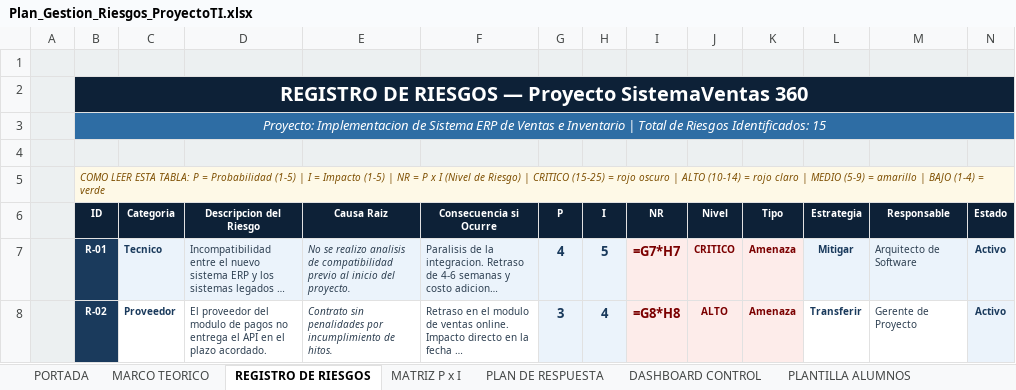
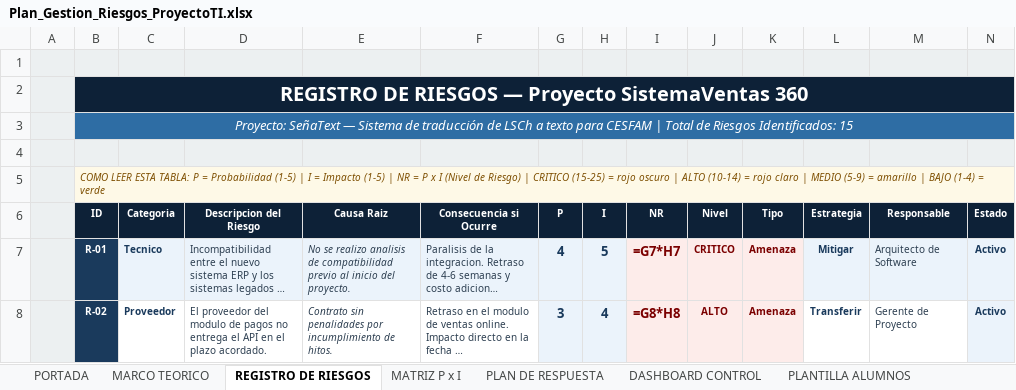
Before and after one commit to mtynnn/senatext, an Excel workbook: Fase 2/Evidencias Proyecto/Gestion_proyecto/Plan_Gestion_Riesgos_ProyectoTI.xlsx, sheet REGISTRO DE RIESGOS, drawn as a sheet; only a part is shown; long unchanged cells end in …; values as stored, in another font and other column widths than the file's, no borders; formulas without a stored value are shown as written; the diff names each change by its address in the sheet, - before the commit and + after, or states it on an @@ line.

```diff
--- a/Fase 2/Evidencias Proyecto/Gestion_proyecto/Plan_Gestion_Riesgos_ProyectoTI.xlsx (sheet REGISTRO DE RIESGOS)
+++ b/Fase 2/Evidencias Proyecto/Gestion_proyecto/Plan_Gestion_Riesgos_ProyectoTI.xlsx (sheet REGISTRO DE RIESGOS)
-B3 (ID): Proyecto: Implementacion de Sistema ERP de Ventas e Inventario | Total…
+B3 (ID): Proyecto: SeñaText — Sistema de traducción de LSCh a texto para CESFAM | Total…
```
Also changed, not shown: sheet PLANTILLA ALUMNOS, sheet PORTADA, charts or pictures, Fase 2/Evidencias Proyecto/Gestion_proyecto/PMOInformatica Plantilla Scrum Lista de tareas de la iteración (1) (1).xlsx, Fase 2/Evidencias Proyecto/Gestion_proyecto/PMOInformatica Plantilla de Product Backlog (2).xlsx, 7 other files.
